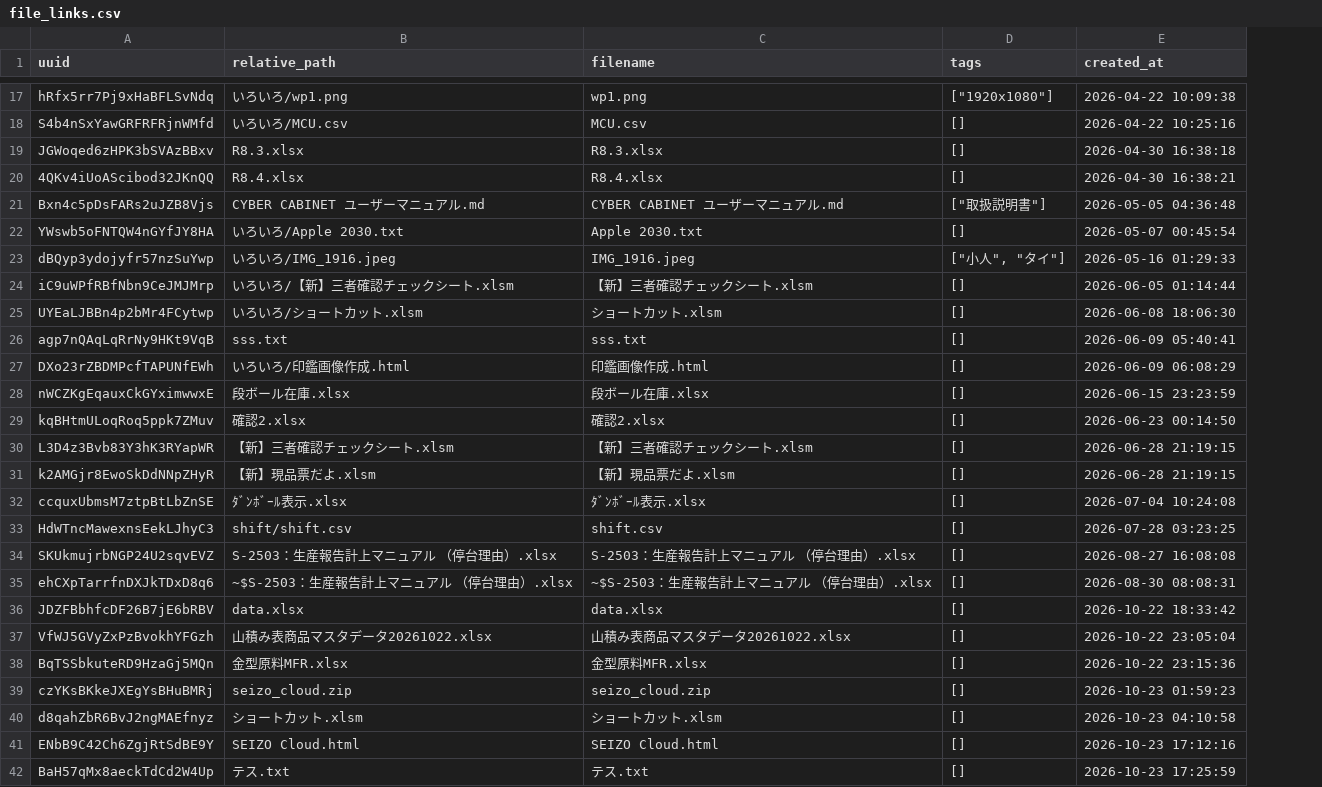
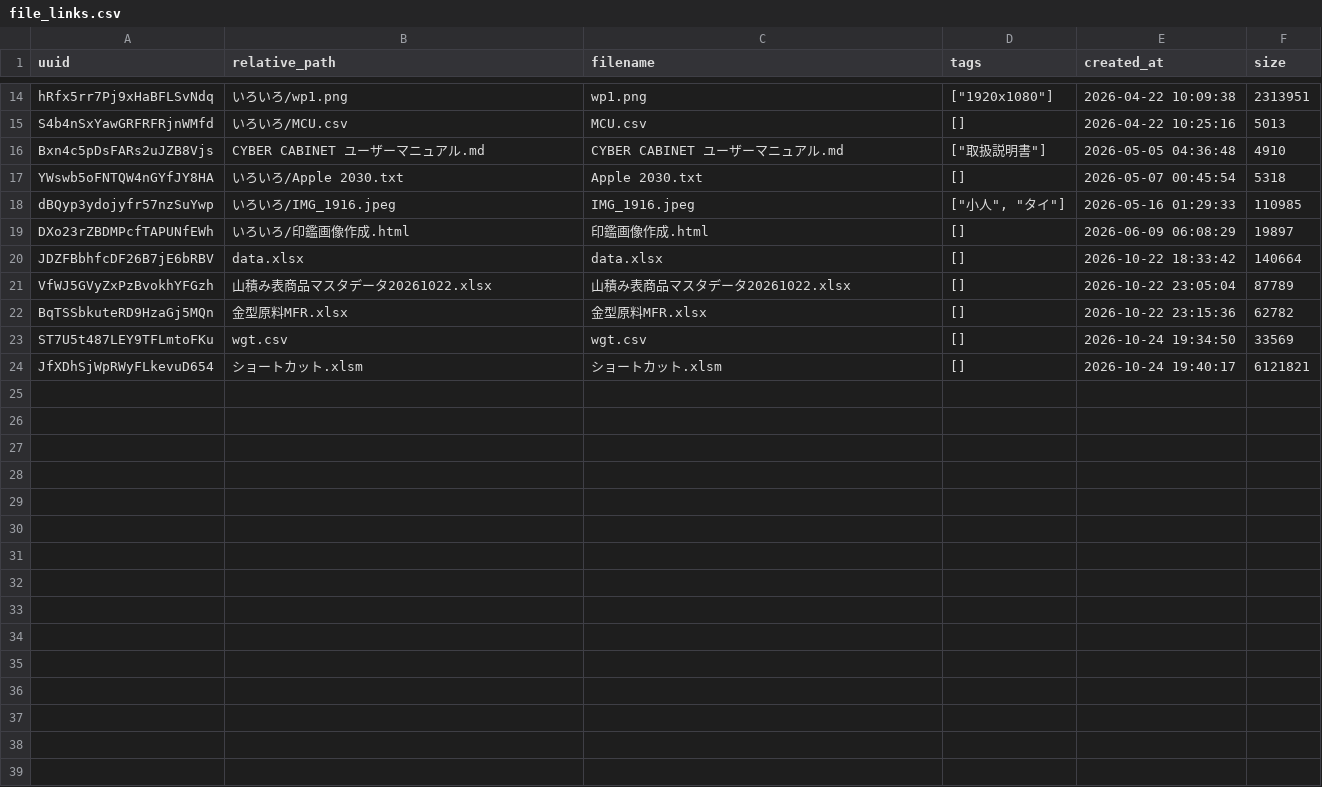
Before and after one commit to enchantnora/api, a CSV file: csv/file_links.csv, drawn as a sheet; only a part is shown, gaps mark what is left out; removed rows and columns are numbered as before the commit, all else as after; the diff covers the shown part only; the diff names each change by its address in the sheet, - before the commit and + after, or states it on an @@ line.

```diff
--- a/csv/file_links.csv
+++ b/csv/file_links.csv
+column F (size), rows 14-22: 2313951 | 5013 | 4910 | 5318 | 110985 | 19897 | 140664 | 87789 | 62782; row 24: 6121821
-row 19: JGWoqed6zHPK3bSVAzBBxv | R8.3.xlsx | R8.3.xlsx | [] | 2026-04-30 16:38:18
-row 20: 4QKv4iUoAScibod32JKnQQ | R8.4.xlsx | R8.4.xlsx | [] | 2026-04-30 16:38:21
-row 24: iC9uWPfRBfNbn9CeJMJMrp | いろいろ/【新】三者確認チェックシート.xlsm | 【新】三者確認チェックシート.xlsm | [] | 2026-06-05 01:14:44
-row 25: UYEaLJBBn4p2bMr4FCytwp | いろいろ/ショートカット.xlsm | ショートカット.xlsm | [] | 2026-06-08 18:06:30
-row 26: agp7nQAqLqRrNy9HKt9VqB | sss.txt | sss.txt | [] | 2026-06-09 05:40:41
-row 28: nWCZKgEqauxCkGYximwwxE | 段ボール在庫.xlsx | 段ボール在庫.xlsx | [] | 2026-06-15 23:23:59
-row 29: kqBHtmULoqRoq5ppk7ZMuv | 確認2.xlsx | 確認2.xlsx | [] | 2026-06-23 00:14:50
-row 30: L3D4z3Bvb83Y3hK3RYapWR | 【新】三者確認チェックシート.xlsm | 【新】三者確認チェックシート.xlsm | [] | 2026-06-28 21:19:15
-row 31: k2AMGjr8EwoSkDdNNpZHyR | 【新】現品票だよ.xlsm | 【新】現品票だよ.xlsm | [] | 2026-06-28 21:19:15
-row 32: ccquxUbmsM7ztpBtLbZnSE | ﾀﾞﾝﾎﾞｰﾙ表示.xlsx | ﾀﾞﾝﾎﾞｰﾙ表示.xlsx | [] | 2026-07-04 10:24:08
-row 33: HdWTncMawexnsEekLJhyC3 | shift/shift.csv | shift.csv | [] | 2026-07-28 03:23:25
-row 34: SKUkmujrbNGP24U2sqvEVZ | S-2503：生産報告計上マニュアル （停台理由）.xlsx | S-2503：生産報告計上マニュアル （停台理由）.xlsx | [] | 2026-08-27 16:08:08
-row 35: ehCXpTarrfnDXJkTDxD8q6 | ~$S-2503：生産報告計上マニュアル （停台理由）.xlsx | ~$S-2503：生産報告計上マニュアル （停台理由）.xlsx | [] | 2026-08-30 08:08:31
-row 39: czYKsBKkeJXEgYsBHuBMRj | seizo_cloud.zip | seizo_cloud.zip | [] | 2026-10-23 01:59:23
+row 23: ST7U5t487LEY9TFLmtoFKu | wgt.csv | wgt.csv | [] | 2026-10-24 19:34:50 | 33569
-A24 (uuid): d8qahZbR6BvJ2ngMAEfnyz
+A24 (uuid): JfXDhSjWpRWyFLkevuD654
-E24 (created_at): 2026-10-23 04:10:58
+E24 (created_at): 2026-10-24 19:40:17
-row 41: ENbB9C42Ch6ZgjRtSdBE9Y | SEIZO Cloud.html | SEIZO Cloud.html | [] | 2026-10-23 17:12:16
-row 42: BaH57qMx8aeckTdCd2W4Up | テス.txt | テス.txt | [] | 2026-10-23 17:25:59
```
Also changed, not shown: 3 removed rows elsewhere in this file, csv/memo.csv, csv/user_uuid.csv, 11 other files.
